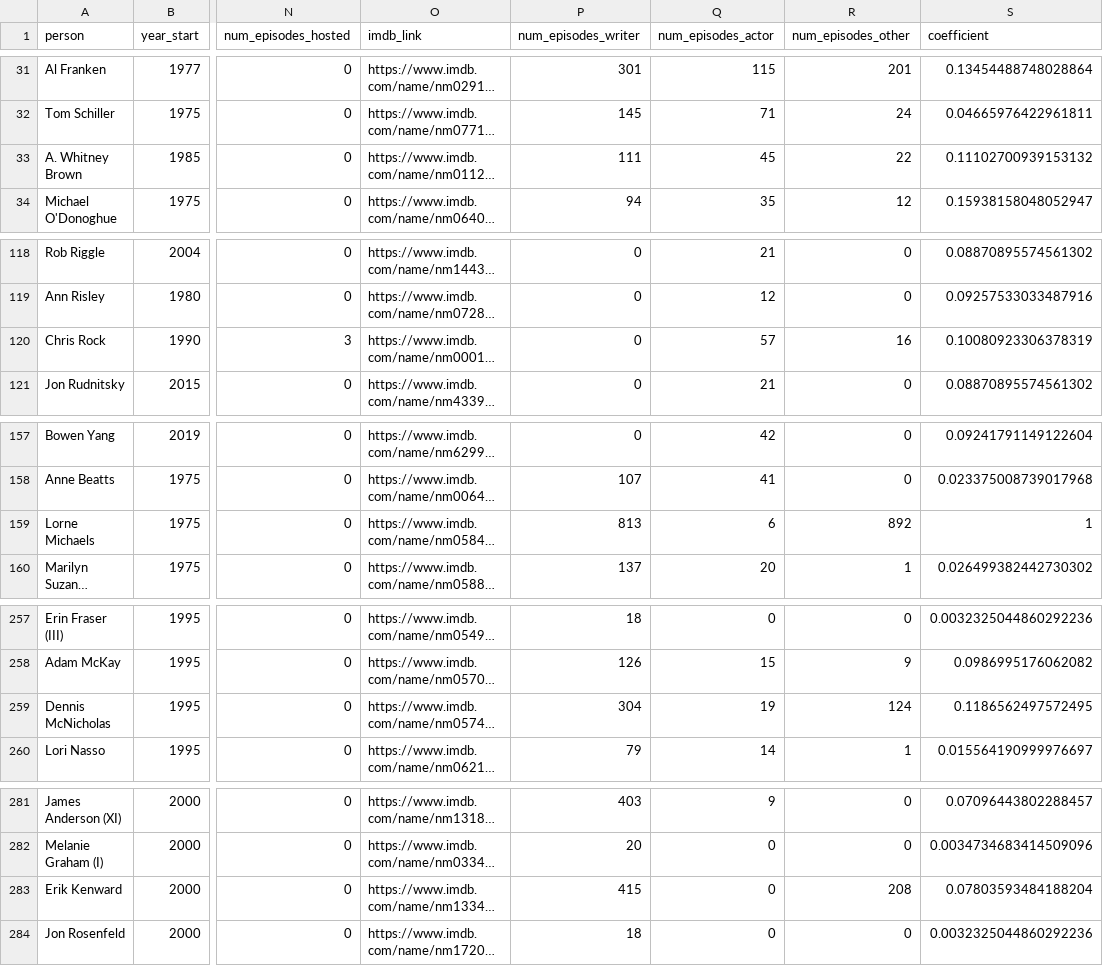
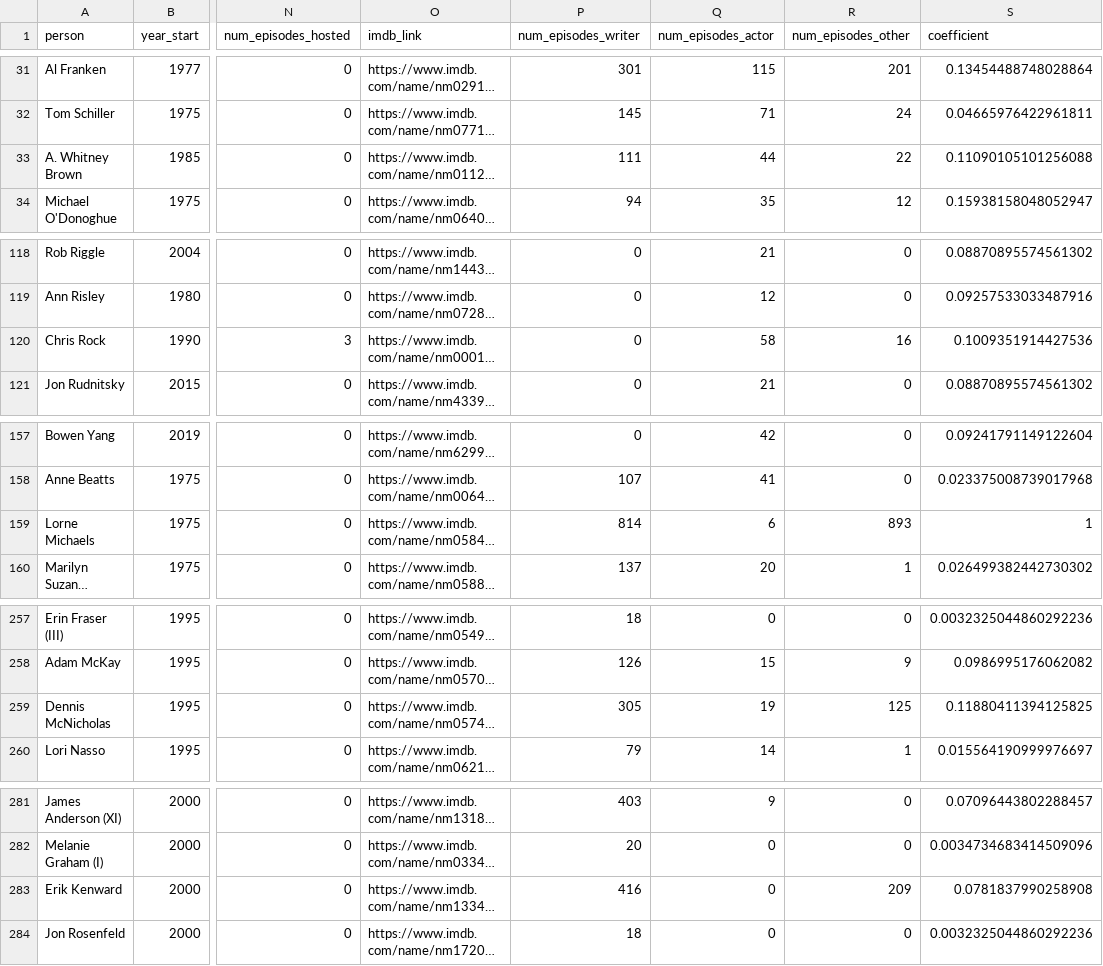
Before and after one commit to snl-coefficient/snl_coefficient, a CSV file: performers_with_coefficient.csv, drawn as a sheet; only a part is shown, gaps mark what is left out; long unchanged cells end in …; the diff covers the shown part only; the diff names each change by its address in the sheet, - before the commit and + after, or states it on an @@ line.

```diff
--- a/performers_with_coefficient.csv
+++ b/performers_with_coefficient.csv
-Q33 (num_episodes_actor): 45
+Q33 (num_episodes_actor): 44
-S33 (coefficient): 0.11102700939153132
+S33 (coefficient): 0.11090105101256088
-Q120 (num_episodes_actor): 57
+Q120 (num_episodes_actor): 58
-S120 (coefficient): 0.10080923306378319
+S120 (coefficient): 0.1009351914427536
-P159 (num_episodes_writer): 813
+P159 (num_episodes_writer): 814
-R159 (num_episodes_other): 892
+R159 (num_episodes_other): 893
-P259 (num_episodes_writer): 304
+P259 (num_episodes_writer): 305
-R259 (num_episodes_other): 124
+R259 (num_episodes_other): 125
-S259 (coefficient): 0.1186562497572495
+S259 (coefficient): 0.11880411394125825
-P283 (num_episodes_writer): 415
+P283 (num_episodes_writer): 416
-R283 (num_episodes_other): 208
+R283 (num_episodes_other): 209
-S283 (coefficient): 0.07803593484188204
+S283 (coefficient): 0.0781837990258908
```
Also changed, not shown: 46 edited cells elsewhere in this file, actors_with_snl_credits.csv, only_snl_filmography.csv, 17 other files.
